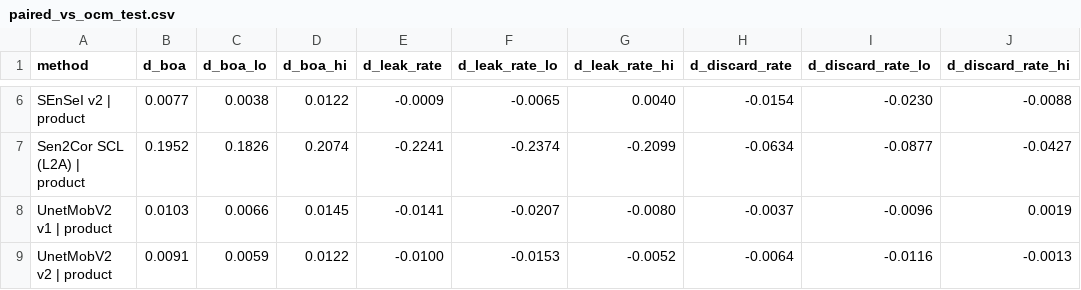
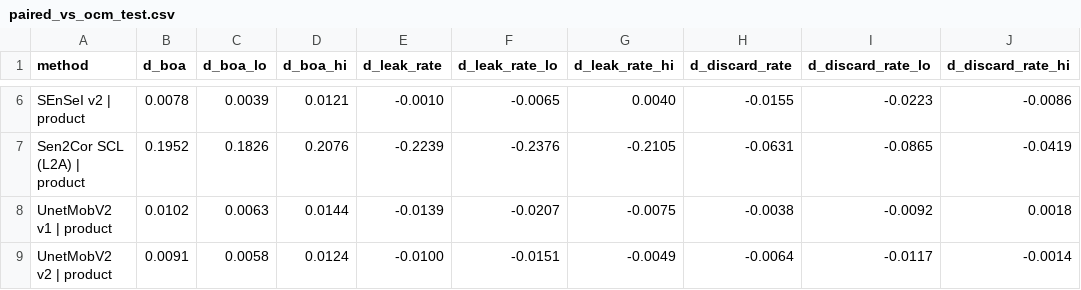
Before and after one commit to syre-ai/cloudmask-acceptance-audit, a CSV file: results/paired_vs_ocm_test.csv, drawn as a sheet; only a part is shown, gaps mark what is left out; the diff covers the shown part only; the diff names each change by its address in the sheet, - before the commit and + after, or states it on an @@ line.

```diff
--- a/results/paired_vs_ocm_test.csv
+++ b/results/paired_vs_ocm_test.csv
-B6 (d_boa): 0.0077
+B6 (d_boa): 0.0078
-C6 (d_boa_lo): 0.0038
+C6 (d_boa_lo): 0.0039
-D6 (d_boa_hi): 0.0122
+D6 (d_boa_hi): 0.0121
-E6 (d_leak_rate): -0.0009
+E6 (d_leak_rate): -0.0010
-H6 (d_discard_rate): -0.0154
+H6 (d_discard_rate): -0.0155
-I6 (d_discard_rate_lo): -0.0230
+I6 (d_discard_rate_lo): -0.0223
-J6 (d_discard_rate_hi): -0.0088
+J6 (d_discard_rate_hi): -0.0086
-D7 (d_boa_hi): 0.2074
+D7 (d_boa_hi): 0.2076
-E7 (d_leak_rate): -0.2241
+E7 (d_leak_rate): -0.2239
-F7 (d_leak_rate_lo): -0.2374
+F7 (d_leak_rate_lo): -0.2376
-G7 (d_leak_rate_hi): -0.2099
+G7 (d_leak_rate_hi): -0.2105
-H7 (d_discard_rate): -0.0634
+H7 (d_discard_rate): -0.0631
-I7 (d_discard_rate_lo): -0.0877
+I7 (d_discard_rate_lo): -0.0865
-J7 (d_discard_rate_hi): -0.0427
+J7 (d_discard_rate_hi): -0.0419
-B8 (d_boa): 0.0103
+B8 (d_boa): 0.0102
-C8 (d_boa_lo): 0.0066
+C8 (d_boa_lo): 0.0063
-D8 (d_boa_hi): 0.0145
+D8 (d_boa_hi): 0.0144
-E8 (d_leak_rate): -0.0141
+E8 (d_leak_rate): -0.0139
-G8 (d_leak_rate_hi): -0.0080
+G8 (d_leak_rate_hi): -0.0075
-H8 (d_discard_rate): -0.0037
+H8 (d_discard_rate): -0.0038
-I8 (d_discard_rate_lo): -0.0096
+I8 (d_discard_rate_lo): -0.0092
-J8 (d_discard_rate_hi): 0.0019
+J8 (d_discard_rate_hi): 0.0018
-C9 (d_boa_lo): 0.0059
+C9 (d_boa_lo): 0.0058
-D9 (d_boa_hi): 0.0122
+D9 (d_boa_hi): 0.0124
-F9 (d_leak_rate_lo): -0.0153
+F9 (d_leak_rate_lo): -0.0151
-G9 (d_leak_rate_hi): -0.0052
+G9 (d_leak_rate_hi): -0.0049
-I9 (d_discard_rate_lo): -0.0116
+I9 (d_discard_rate_lo): -0.0117
-J9 (d_discard_rate_hi): -0.0013
+J9 (d_discard_rate_hi): -0.0014
```
Also changed, not shown: 44 edited cells elsewhere in this file, results/curves_test.csv, results/mitigation_buffer.csv, 28 other files.
